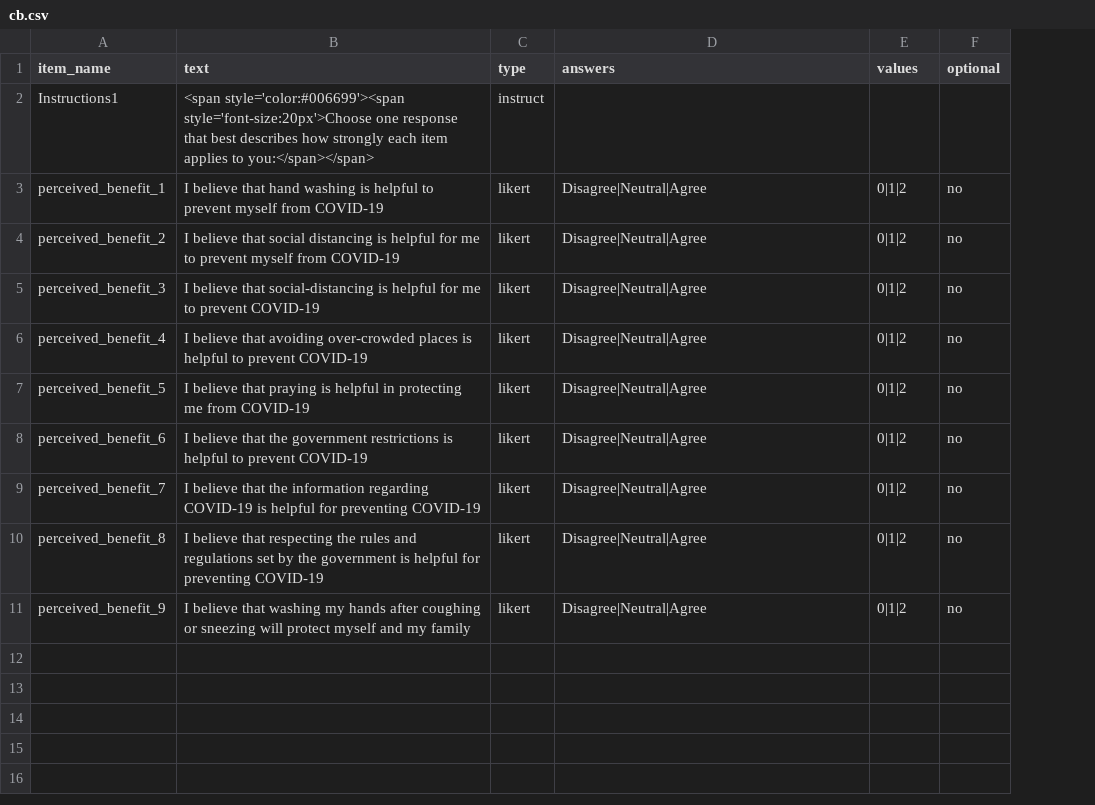
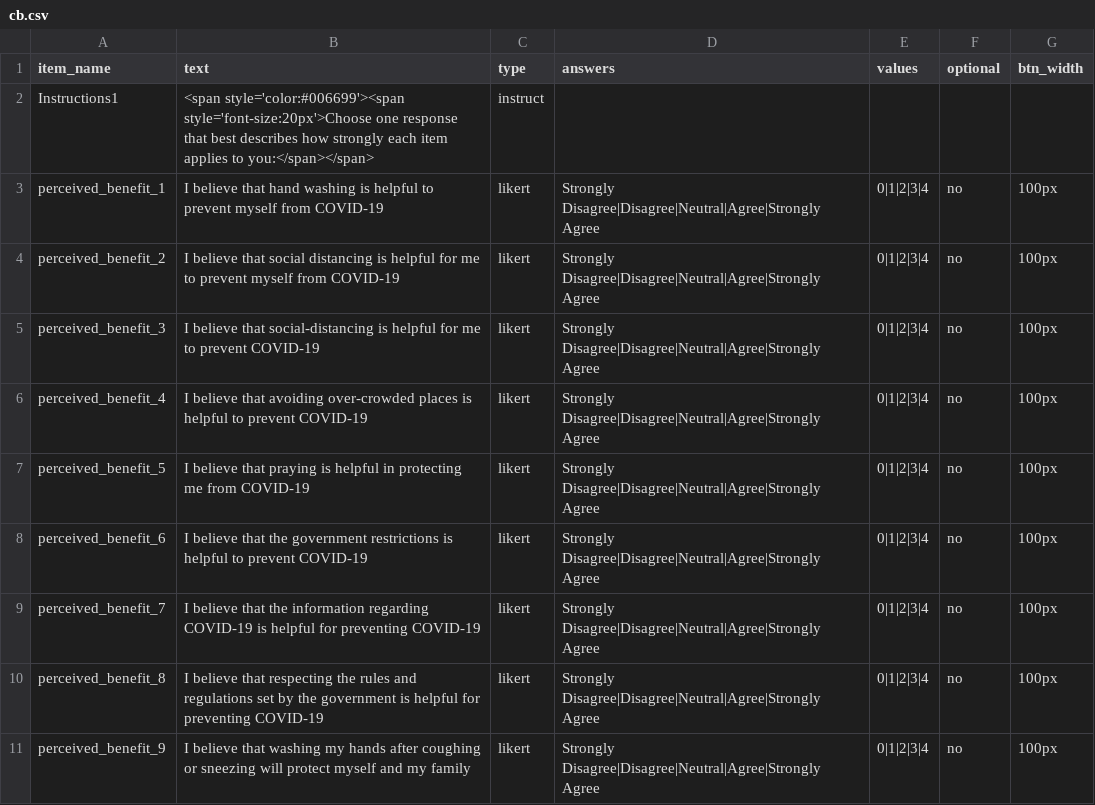
Before and after one commit to haffey-studies/bsc-2021, a CSV file: User/Surveys/cb.csv, drawn as a sheet; the diff names each change by its address in the sheet, - before the commit and + after, or states it on an @@ line.

```diff
--- a/User/Surveys/cb.csv
+++ b/User/Surveys/cb.csv
+column G (btn_width), rows 3-11: all 100px
-D3:D11 (answers): Disagree|Neutral|Agree
+D3:D11 (answers): Strongly Disagree|Disagree|Neutral|Agree|Strongly Agree
-E3:E11 (values): 0|1|2
+E3:E11 (values): 0|1|2|3|4
```
Also changed, not shown: 1 other file.
